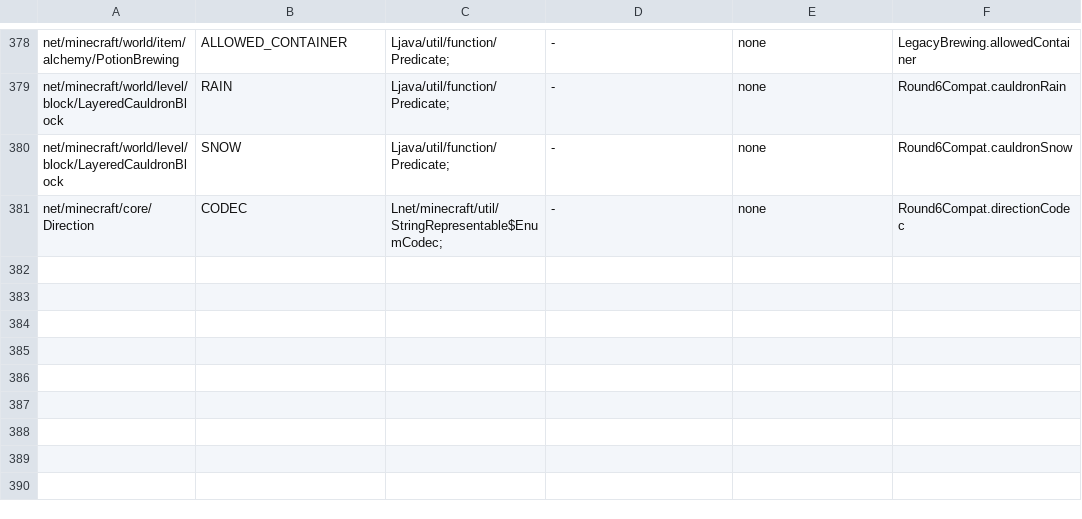
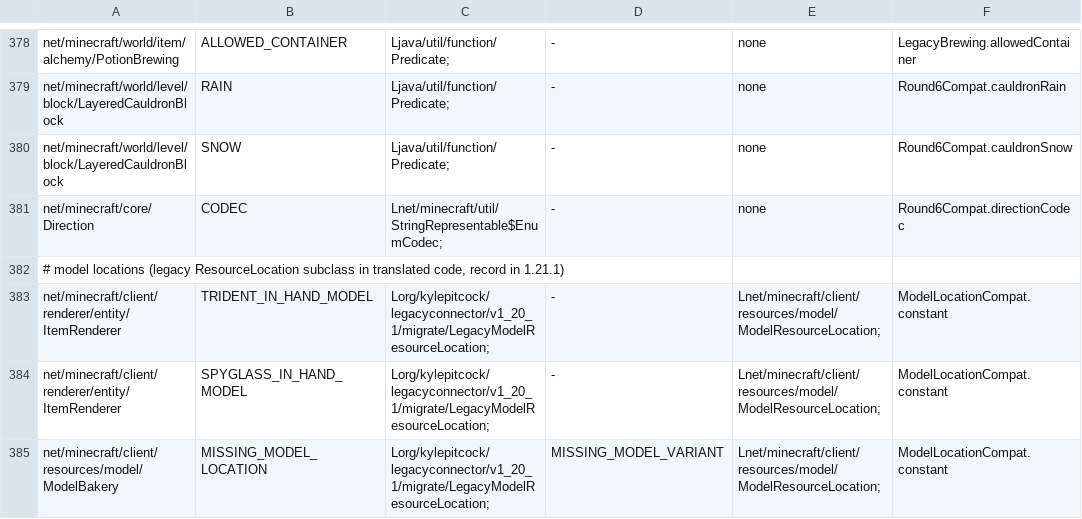
Before and after one commit to kylepitcock/Legacy-Connector, a TSV file: loader/src/main/resources/legacyconnector/forward/1.20.1/mc-fields.tsv, drawn as a sheet; only a part is shown, gaps mark what is left out; the diff names each change by its address in the sheet, - before the commit and + after, or states it on an @@ line.

```diff
--- a/loader/src/main/resources/legacyconnector/forward/1.20.1/mc-fields.tsv
+++ b/loader/src/main/resources/legacyconnector/forward/1.20.1/mc-fields.tsv
+row 382: # model locations (legacy ResourceLocation subclass in translated code, record in 1.21.1)
+row 383: net/minecraft/client/renderer/entity/ItemRenderer | TRIDENT_IN_HAND_MODEL | Lorg/kylepitcock/legacyconnector/v1_20_1/migrate/LegacyModelResourceLocation; | - | Lnet/minecraft/client/resources/model/ModelResourceLocation; | ModelLocationCompat.constant
+row 384: net/minecraft/client/renderer/entity/ItemRenderer | SPYGLASS_IN_HAND_MODEL | Lorg/kylepitcock/legacyconnector/v1_20_1/migrate/LegacyModelResourceLocation; | - | Lnet/minecraft/client/resources/model/ModelResourceLocation; | ModelLocationCompat.constant
+row 385: net/minecraft/client/resources/model/ModelBakery | MISSING_MODEL_LOCATION | Lorg/kylepitcock/legacyconnector/v1_20_1/migrate/LegacyModelResourceLocation; | MISSING_MODEL_VARIANT | Lnet/minecraft/client/resources/model/ModelResourceLocation; | ModelLocationCompat.constant
```
Also changed, not shown: loader/src/main/resources/legacyconnector/forward/1.20.1/mc-calls.tsv, loader/src/main/resources/legacyconnector/forward/1.20.1/mc-classes.tsv, 9 other files.
